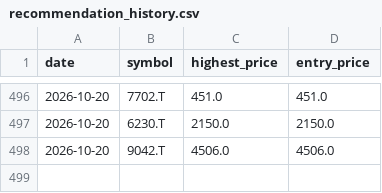
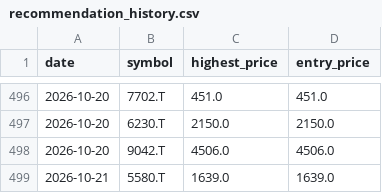
Before and after one commit to Stock-tsuboi/stock-screener, a CSV file: recommendation_history.csv, drawn as a sheet; only a part is shown, gaps mark what is left out.

```diff
--- a/recommendation_history.csv
+++ b/recommendation_history.csv
@@ -498 +498,2 @@ date,symbol,highest_price,entry_price
 2026-10-20,9042.T,4506.0,4506.0
+2026-10-21,5580.T,1639.0,1639.0
```
